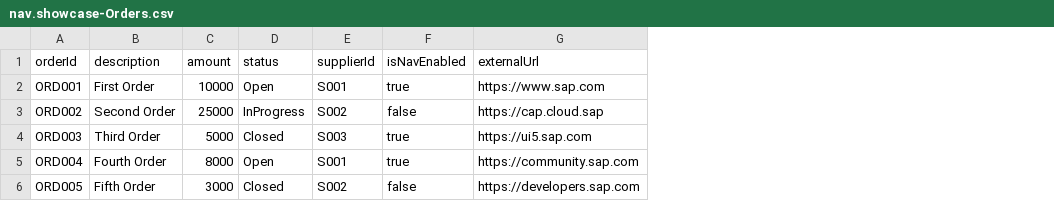
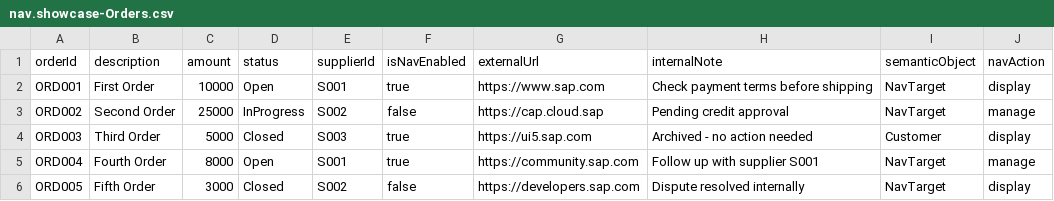
Before and after one commit to miyasuta/fiori-navigation-patterns, a CSV file: db/data/nav.showcase-Orders.csv, drawn as a sheet; the diff names each change by its address in the sheet, - before the commit and + after, or states it on an @@ line.

Commit message:
Document dynamic SemanticObject binding: A-1 supports path, IBN buttons do not

```diff
--- a/db/data/nav.showcase-Orders.csv
+++ b/db/data/nav.showcase-Orders.csv
+column H (internalNote), rows 2-6: Check payment terms before shipping | Pending credit approval | Archived - no action needed | Follow up with supplier S001 | Dispute resolved internally
+column I (semanticObject), rows 2-6: NavTarget | NavTarget | Customer | NavTarget | NavTarget
+column J (navAction), rows 2-6: display | manage | display | manage | display
```
Also changed, not shown: 13 other files.
